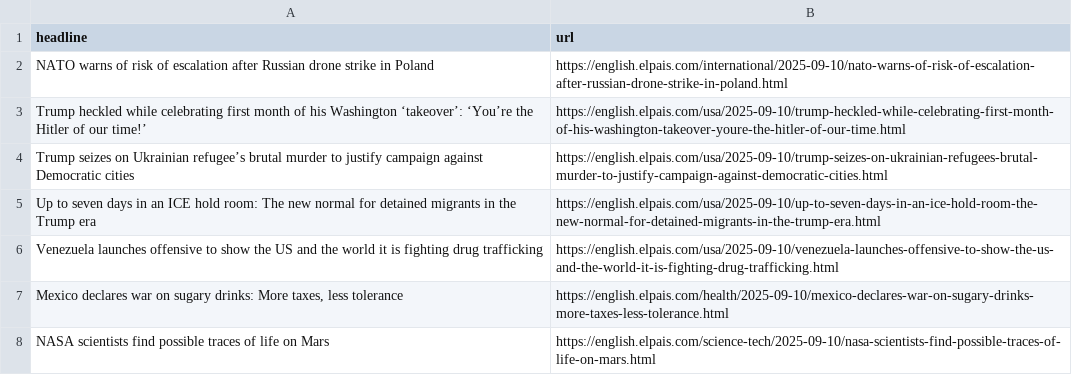
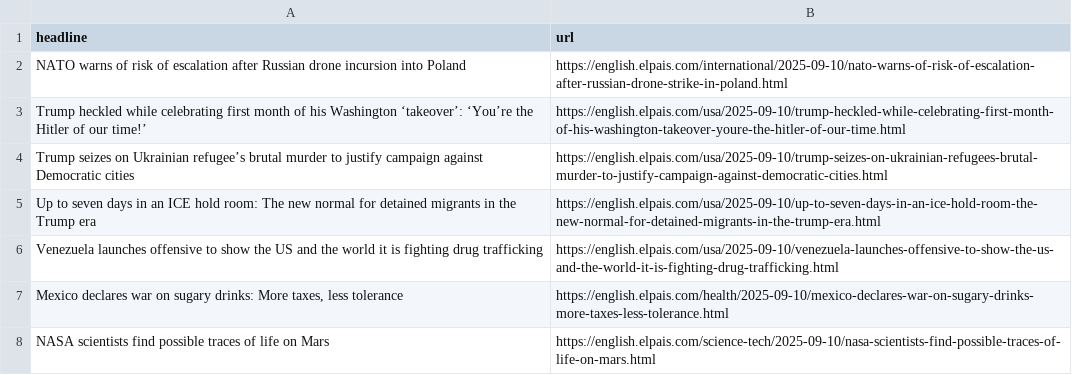
Before and after one commit to sa3991/el-pais-autoscraper, a CSV file: headlines.csv, drawn as a sheet; only a part is shown.

```diff
--- a/headlines.csv
+++ b/headlines.csv
@@ -1,3 +1,3 @@
 headline,url
-NATO warns of risk of escalation after Russian drone strike in Poland,https://english.elpais.com/international/2025-09-10/nato-warns-of-risk-of-escalation-after-russian-drone-strike-in-poland.html
+NATO warns of risk of escalation after Russian drone incursion into Poland,https://english.elpais.com/international/2025-09-10/nato-warns-of-risk-of-escalation-after-russian-drone-strike-in-poland.html
 Trump heckled while celebrating first month of his Washington ‘takeover’: ‘You’re the Hitler of our time!’ ,https://english.elpais.com/usa/2025-09-10/trump-heckled-while-celebrating-first-month-of-his-washington-takeover-youre-the-hitler-of-our-time.html
```
